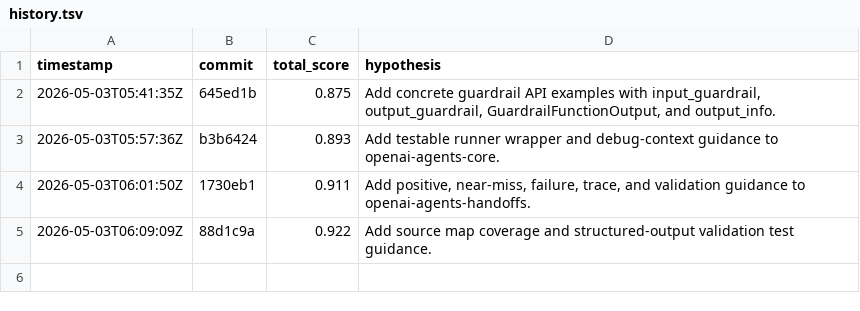
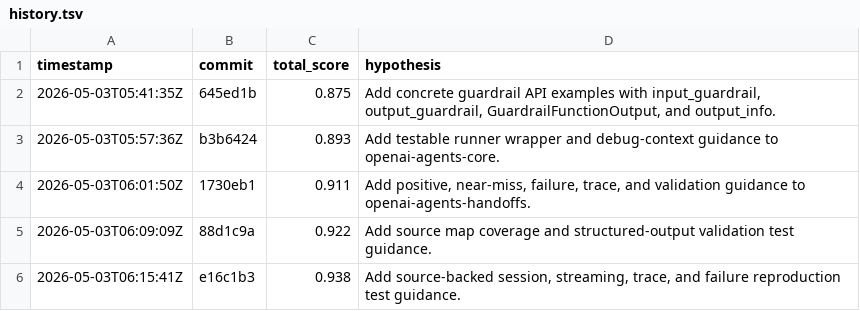
Before and after one commit to zheny5/unofficial-openai-agents-python-skills, a TSV file: evals/results/history.tsv, drawn as a sheet; the diff names each change by its address in the sheet, - before the commit and + after, or states it on an @@ line.

Commit message:
Improve sessions tracing skill testability guidance

```diff
--- a/evals/results/history.tsv
+++ b/evals/results/history.tsv
+row 6: 2026-05-03T06:15:41Z | e16c1b3 | 0.938 | Add source-backed session, streaming, trace, and failure reproduction test guidance.
```
Also changed, not shown: 3 other files.
